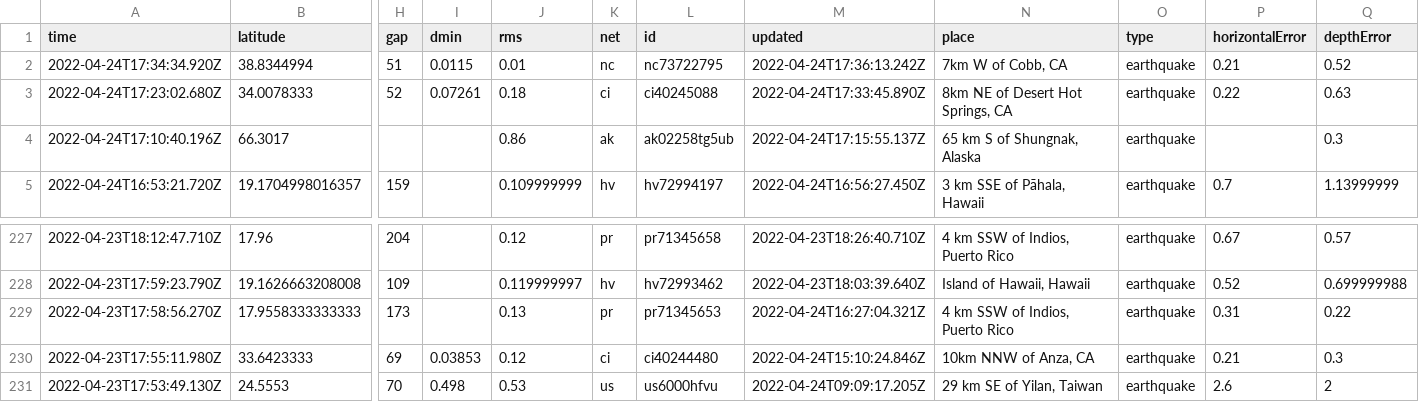
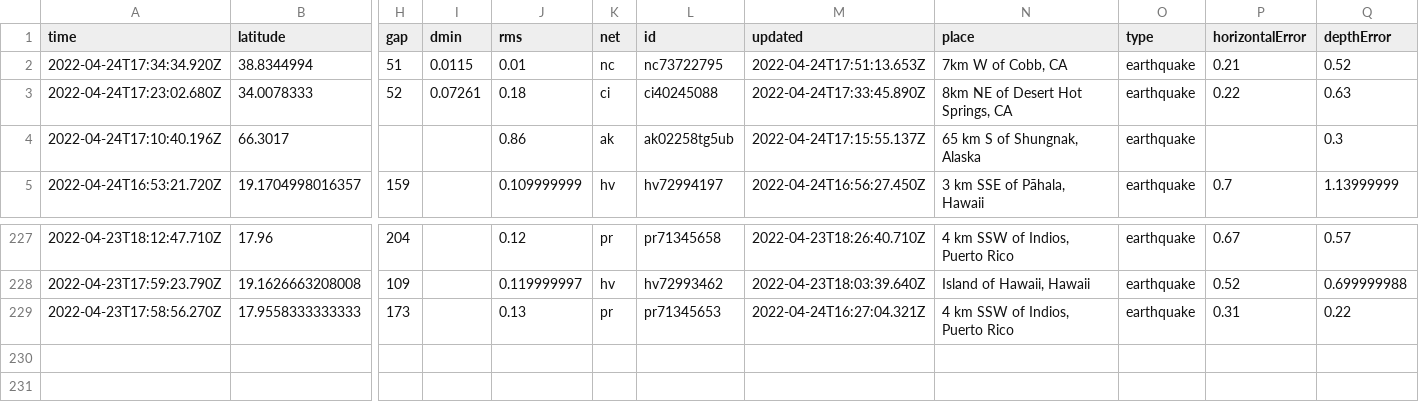
Before and after one commit to kmadden71/my-data-robot, a CSV file: usgs_current.csv, drawn as a sheet; only a part is shown, gaps mark what is left out; rows hold the shown columns only; the diff names each change by its address in the sheet, - before the commit and + after, or states it on an @@ line.

```diff
--- a/usgs_current.csv
+++ b/usgs_current.csv
-M2 (updated): 2022-04-24T17:36:13.242Z
+M2 (updated): 2022-04-24T17:51:13.653Z
-row 230: 2022-04-23T17:55:11.980Z | 33.6423333 | 69 | 0.03853 | 0.12 | ci | ci40244480 | 2022-04-24T15:10:24.846Z | 10km NNW of Anza, CA | earthquake | 0.21 | 0.3
-row 231: 2022-04-23T17:53:49.130Z | 24.5553 | 70 | 0.498 | 0.53 | us | us6000hfvu | 2022-04-24T09:09:17.205Z | 29 km SE of Yilan, Taiwan | earthquake | 2.6 | 2
```
